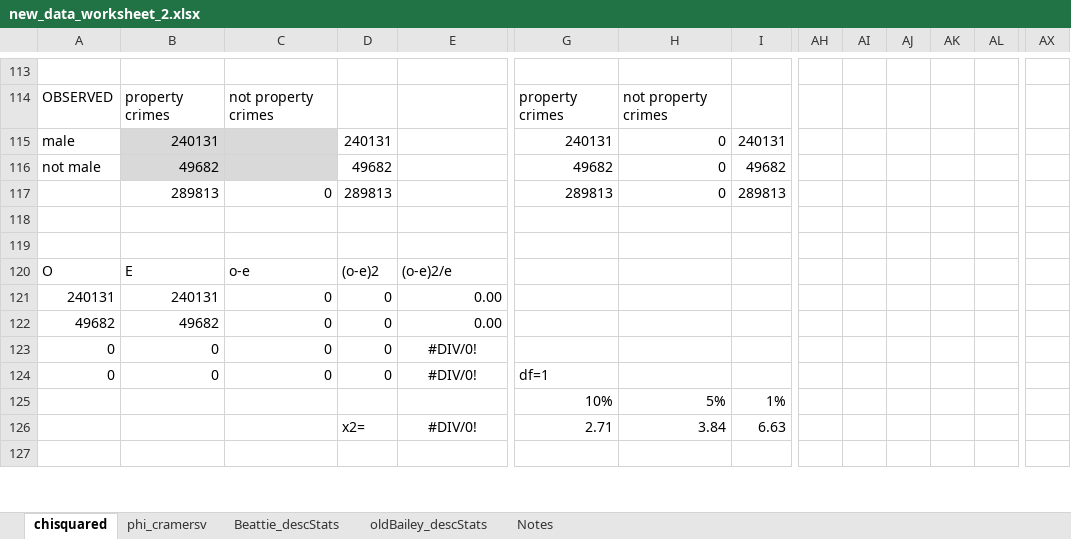
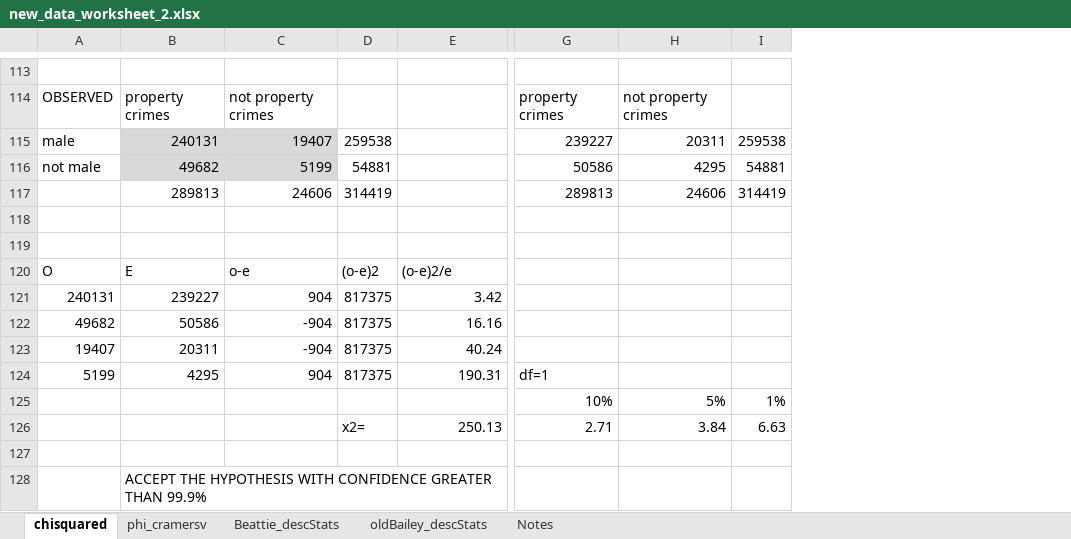
Before and after one commit to matthewdodd/matthewdodd.github.io, an Excel workbook: new_data_worksheet_2.xlsx, sheet chisquared, drawn as a sheet; only a part is shown, gaps mark what is left out; values as stored, in another font and other column widths than the file's, no borders; removed rows and columns are numbered as before the commit, all else as after; rows hold the shown columns only; the diff covers the shown part only; the diff names each change by its address in the sheet, - before the commit and + after, or states it on an @@ line.

Commit message:
new stats

```diff
--- a/new_data_worksheet_2.xlsx (sheet chisquared)
+++ b/new_data_worksheet_2.xlsx (sheet chisquared)
-column AH, empty
-column AI, empty
-column AJ, empty
-column AK, empty
-column AL, empty
-column AX, empty
-C115: (empty)
+C115: 19407
-D115: 240131
+D115: 259538
-G115: 240131
+G115: 239227
-H115: 0
+H115: 20311
-I115: 240131
+I115: 259538
-C116: (empty)
+C116: 5199
-D116: 49682
+D116: 54881
-G116: 49682
+G116: 50586
-H116: 0
+H116: 4295
-I116: 49682
+I116: 54881
-C117: 0
+C117: 24606
-D117: 289813
+D117: 314419
-H117: 0
+H117: 24606
-I117: 289813
+I117: 314419
-B121: 240131
+B121: 239227
-C121: 0
+C121: 904
-D121:D124: 0
+D121:D124: 817375
-E121: 0.00
+E121: 3.42
-B122: 49682
+B122: 50586
-C122:C123: 0
+C122:C123: -904
-E122: 0.00
+E122: 16.16
-A123: 0
+A123: 19407
-B123: 0
+B123: 20311
-E123: #DIV/0!
+E123: 40.24
-E123:E124 alignment: center
+E123:E124 alignment: right
-A124: 0
+A124: 5199
-B124: 0
+B124: 4295
-C124: 0
+C124: 904
-E124: #DIV/0!
+E124: 190.31
-E126: #DIV/0!
+E126: 250.13
-E126 alignment: center
+E126 alignment: right
+row 128:  | ACCEPT THE HYPOTHESIS WITH CONFIDENCE GREATER THAN 99.9%
```
Also changed, not shown: 35 added rows, 7 removed columns and 2 edited cells elsewhere in this sheet, sheet phi_cramersv, formulas that keep their value.
